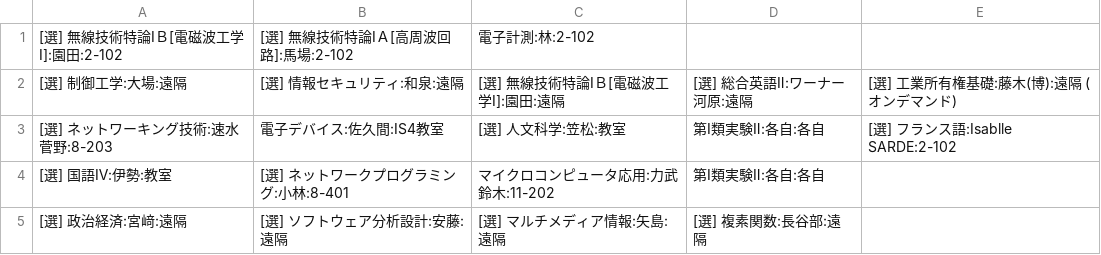
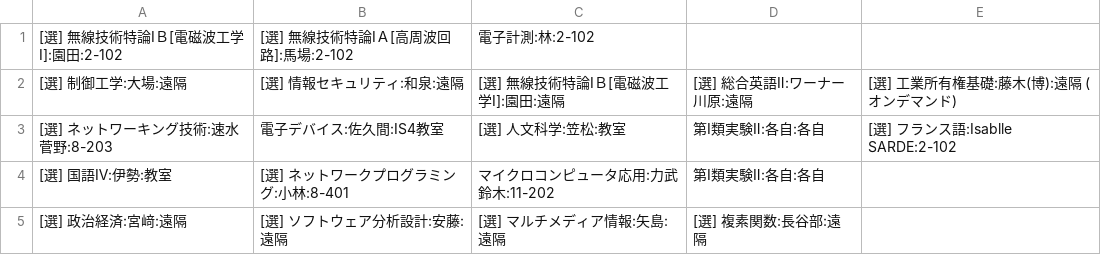
Before and after one commit to q55mehqs/SnctJikanwari, a CSV file: DefaultJikanwari/Compose_Second_v1/IE4.csv, drawn as a sheet.

```diff
--- a/DefaultJikanwari/Compose_Second_v1/IE4.csv
+++ b/DefaultJikanwari/Compose_Second_v1/IE4.csv
@@ -1,3 +1,3 @@
 [選] 無線技術特論ⅠＢ[電磁波工学Ⅰ]:園田:2-102,[選] 無線技術特論ⅠＡ[高周波回路]:馬場:2-102,電子計測:林:2-102,,
-[選] 制御工学:大場:遠隔,[選] 情報セキュリティ:和泉:遠隔,[選] 無線技術特論ⅠＢ[電磁波工学Ⅰ]:園田:遠隔,[選] 総合英語Ⅱ:ワーナー河原:遠隔,[選] 工業所有権基礎:藤木(博):遠隔 (オンデマンド)
+[選] 制御工学:大場:遠隔,[選] 情報セキュリティ:和泉:遠隔,[選] 無線技術特論ⅠＢ[電磁波工学Ⅰ]:園田:遠隔,[選] 総合英語Ⅱ:ワーナー川原:遠隔,[選] 工業所有権基礎:藤木(博):遠隔 (オンデマンド)
 [選] ネットワーキング技術:速水 菅野:8-203,電子デバイス:佐久間:IS4教室,[選] 人文科学:笠松:教室,第Ⅰ類実験Ⅱ:各自:各自,[選] フランス語:Isablle SARDE:2-102
```
Also changed, not shown: DefaultJikanwari/Compose_Second_v1/IS4.csv, DefaultJikanwari/Compose_Second_v1/IT4.csv, 2 other files.
